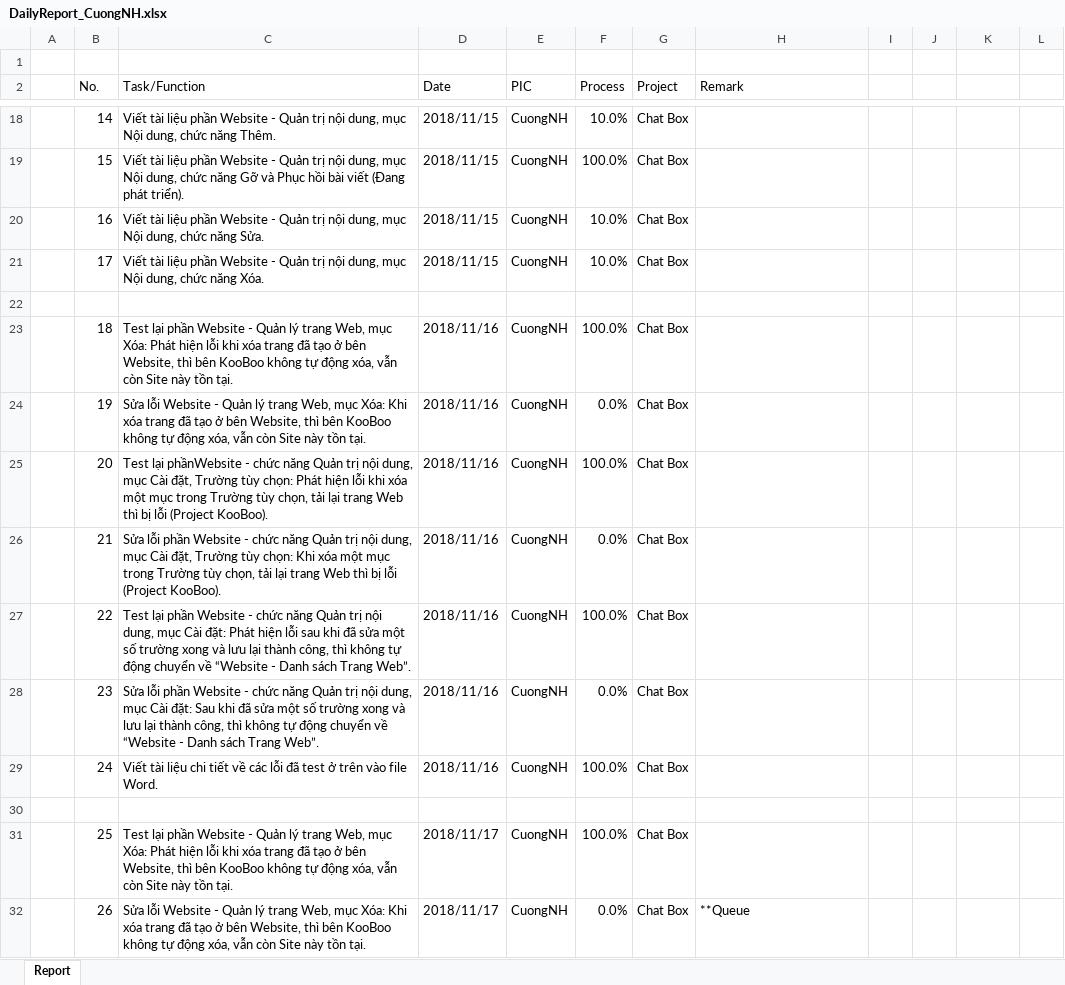
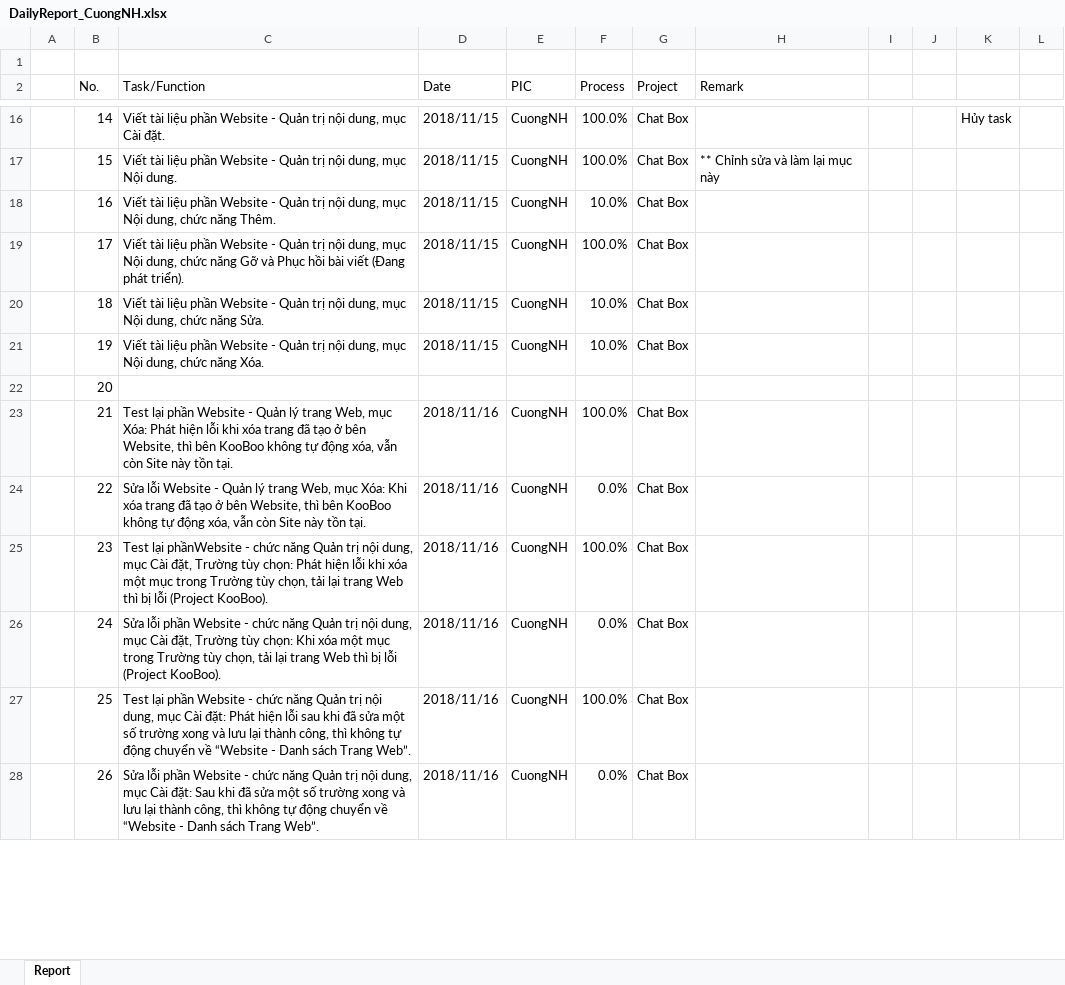
Before and after one commit to pcadev/Reports, an Excel workbook: DailyReport/DailyReport_CuongNH.xlsx, sheet Report, drawn as a sheet; only a part is shown, gaps mark what is left out; values as stored, in another font and other column widths than the file's, no cell formats; charts and pictures not drawn; removed rows and columns are numbered as before the commit, all else as after; the diff covers the shown part only; the diff names each change by its address in the sheet, - before the commit and + after, or states it on an @@ line.

Commit message:
DailyReport_CuongNH

```diff
--- a/DailyReport/DailyReport_CuongNH.xlsx (sheet Report)
+++ b/DailyReport/DailyReport_CuongNH.xlsx (sheet Report)
-C16 (Task/Function): …dung, mục Nội dung, chức năng Thêm.
+C16 (Task/Function): …dung, mục Cài đặt.
-F16 (Process): 10.0%
+F16 (Process): 100.0%
-K16: (empty)
+K16: Hủy task
-C17 (Task/Function): …mục Nội dung, chức năng Gỡ và Phục hồi bài viết (Đang phát triển).
+C17 (Task/Function): …mục Nội dung.
-H17 (Remark): (empty)
+H17 (Remark): ** Chỉnh sửa và làm lại mục này
-C18 (Task/Function): …chức năng Sửa.
+C18 (Task/Function): …chức năng Thêm.
-C19 (Task/Function): …chức năng Xóa.
+C19 (Task/Function): …chức năng Gỡ và Phục hồi bài viết (Đang phát triển).
-F19 (Process): 10.0%
+F19 (Process): 100.0%
-row 22: (empty)
-C20 (Task/Function): Test lại phần Website - Quản lý trang Web, mục Xóa: Phát hiện lỗi khi xóa trang đã tạo ở bên Website, thì bên KooBoo không tự động xóa, vẫn còn Site này tồn tại.
+C20 (Task/Function): Viết tài liệu phần Website - Quản trị nội dung, mục Nội dung, chức năng Sửa.
-D20:D21 (Date): 2018/11/16
+D20:D21 (Date): 2018/11/15
-F20 (Process): 100.0%
+F20 (Process): 10.0%
-C21 (Task/Function): Sửa lỗi Website - Quản lý trang Web, mục Xóa: Khi xóa trang đã tạo ở bên Website, thì bên KooBoo không tự động xóa, vẫn còn Site này tồn tại.
+C21 (Task/Function): Viết tài liệu phần Website - Quản trị nội dung, mục Nội dung, chức năng Xóa.
-F21 (Process): 0.0%
+F21 (Process): 10.0%
-C22 (Task/Function): Test lại phầnWebsite - chức năng Quản trị nội dung, mục Cài đặt, Trường tùy chọn: Phát hiện lỗi khi xóa một mục trong Trường tùy chọn, tải lại trang Web thì bị lỗi (Project KooBoo).
+C22 (Task/Function): (empty)
-D22 (Date): 2018/11/16
+D22 (Date): (empty)
-E22 (PIC): CuongNH
+E22 (PIC): (empty)
-F22 (Process): 100.0%
+F22 (Process): (empty)
-G22 (Project): Chat Box
+G22 (Project): (empty)
-C23 (Task/Function): Sửa lỗi phần Website - chức năng Quản trị nội dung, mục Cài đặt, Trường tùy chọn: Khi xóa một mục trong Trường tùy chọn, tải lại trang Web thì bị lỗi (Project KooBoo).
+C23 (Task/Function): Test lại phần Website - Quản lý trang Web, mục Xóa: Phát hiện lỗi khi xóa trang đã tạo ở bên Website, thì bên KooBoo không tự động xóa, vẫn còn Site này tồn tại.
-F23 (Process): 0.0%
+F23 (Process): 100.0%
-C24 (Task/Function): Test lại phần Website - chức năng Quản trị nội dung, mục Cài đặt: Phát hiện lỗi sau khi đã sửa một số trường xong và lưu lại thành công, thì không tự động chuyển về “Website - Danh sách Trang Web”.
+C24 (Task/Function): Sửa lỗi Website - Quản lý trang Web, mục Xóa: Khi xóa trang đã tạo ở bên Website, thì bên KooBoo không tự động xóa, vẫn còn Site này tồn tại.
-F24 (Process): 100.0%
+F24 (Process): 0.0%
-C25 (Task/Function): Sửa lỗi phần Website - chức năng Quản trị nội dung, mục Cài đặt: Sau khi đã sửa một số trường xong và lưu lại thành công, thì không tự động chuyển về “Website - Danh sách Trang Web”.
+C25 (Task/Function): Test lại phầnWebsite - chức năng Quản trị nội dung, mục Cài đặt, Trường tùy chọn: Phát hiện lỗi khi xóa một mục trong Trường tùy chọn, tải lại trang Web thì bị lỗi (Project KooBoo).
-F25 (Process): 0.0%
+F25 (Process): 100.0%
-C26 (Task/Function): Viết tài liệu chi tiết về các lỗi đã test ở trên vào file Word.
+C26 (Task/Function): Sửa lỗi phần Website - chức năng Quản trị nội dung, mục Cài đặt, Trường tùy chọn: Khi xóa một mục trong Trường tùy chọn, tải lại trang Web thì bị lỗi (Project KooBoo).
-F26 (Process): 100.0%
+F26 (Process): 0.0%
-row 30: (empty)
-C27 (Task/Function): …Website - Quản lý trang Web, mục Xóa: Phát hiện lỗi khi xóa trang đã tạo ở bên Website, thì bên KooBoo không tự động xóa, vẫn còn Site này tồn tại.
+C27 (Task/Function): …Website - chức năng Quản trị nội dung, mục Cài đặt: Phát hiện lỗi sau khi đã sửa một số trường xong và lưu lại thành công, thì không tự động chuyển về “Website - Danh sách Trang Web”.
-D27:D28 (Date): 2018/11/17
+D27:D28 (Date): 2018/11/16
-C28 (Task/Function): Sửa lỗi Website - Quản lý trang Web, mục Xóa: Khi xóa trang đã tạo ở bên Website, thì bên KooBoo không tự động xóa, vẫn còn Site này tồn tại.
+C28 (Task/Function): Sửa lỗi phần Website - chức năng Quản trị nội dung, mục Cài đặt: Sau khi đã sửa một số trường xong và lưu lại thành công, thì không tự động chuyển về “Website - Danh sách Trang Web”.
-H28 (Remark): **Queue
+H28 (Remark): (empty)
```
Also changed, not shown: 10 added rows, 6 removed rows and 347 edited cells elsewhere in this sheet, cell formats, charts or pictures.
